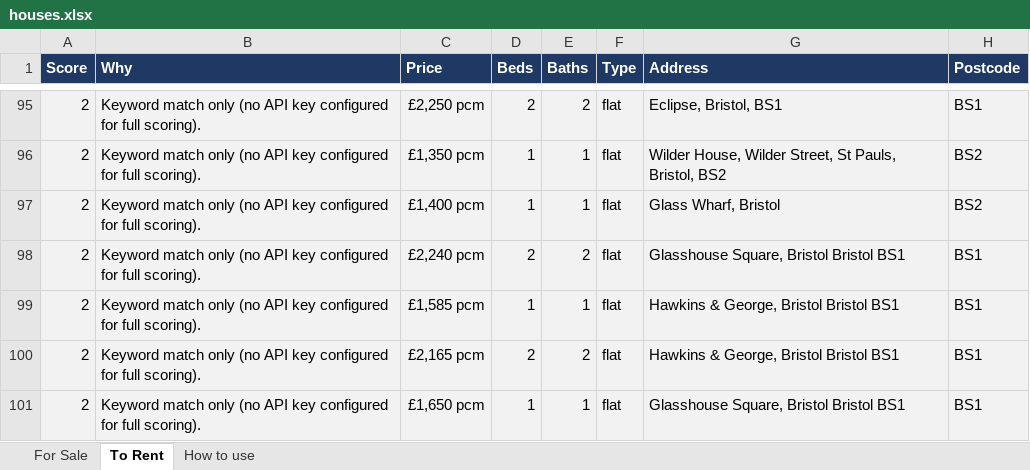
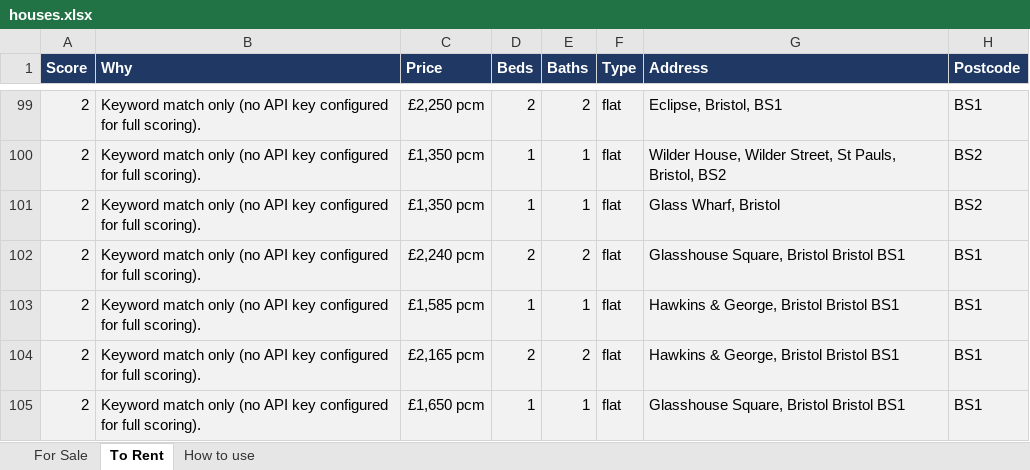
Before and after one commit to dcracknell/house_finder, an Excel workbook: data/houses.xlsx, sheet To Rent, drawn as a sheet; only a part is shown, gaps mark what is left out; values as stored, in another font and other column widths than the file's, no borders; addresses are those after the commit; the diff covers the shown part only; the diff names each change by its address in the sheet, - before the commit and + after, or states it on an @@ line.

```diff
--- a/data/houses.xlsx (sheet To Rent)
+++ b/data/houses.xlsx (sheet To Rent)
-C101 (Price): £1,400 pcm
+C101 (Price): £1,350 pcm
```
Also changed, not shown: 7 added rows and 1 edited cell elsewhere in this sheet, hidden cells, 3 other files.
